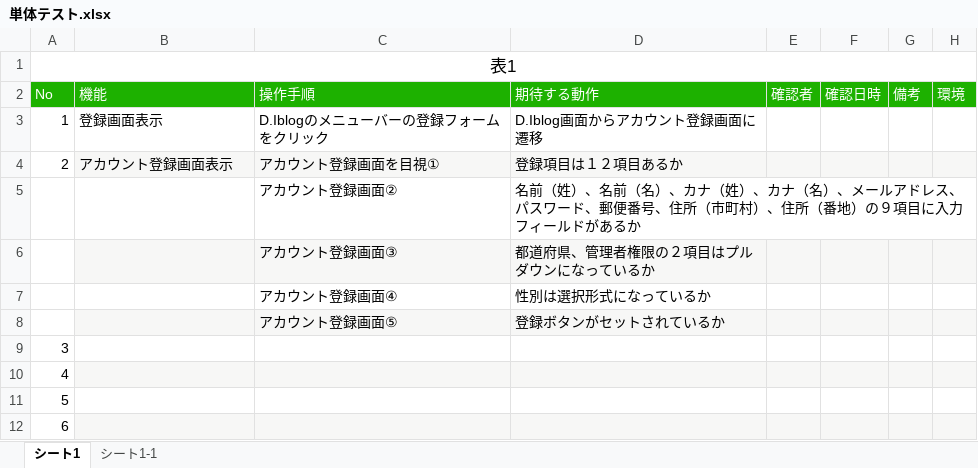
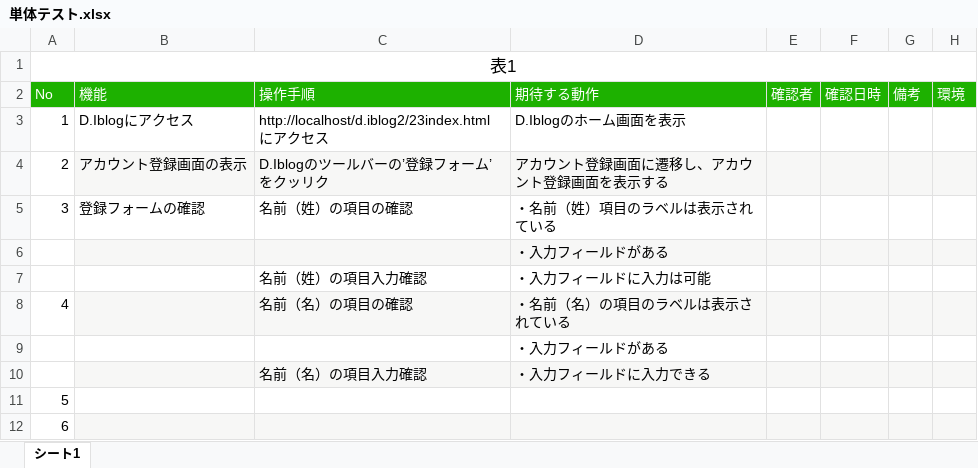
Before and after one commit to a-tanaka1219/ensyuu, an Excel workbook: d.iblog2/単体テスト.xlsx, sheet シート1, drawn as a sheet; only a part is shown; values as stored, in another font and other column widths than the file's, no borders; removed rows and columns are numbered as before the commit, all else as after; the diff names each change by its address in the sheet, - before the commit and + after, or states it on an @@ line.

```diff
--- a/d.iblog2/単体テスト.xlsx (sheet シート1)
+++ b/d.iblog2/単体テスト.xlsx (sheet シート1)
-sheet tab: シート1-1
-B3 (機能): 登録画面表示
+B3 (機能): D.Iblogにアクセス
-C3 (操作手順): D.Iblogのメニューバーの登録フォームをクリック
+C3 (操作手順): http://localhost/d.iblog2/23index.html にアクセス
-D3 (期待する動作): D.Iblog画面からアカウント登録画面に遷移
+D3 (期待する動作): D.Iblogのホーム画面を表示
-B4 (機能): アカウント登録画面表示
+B4 (機能): アカウント登録画面の表示
-C4 (操作手順): アカウント登録画面を目視①
+C4 (操作手順): D.Iblogのツールバーの’登録フォーム’をクッリク
-D4 (期待する動作): 登録項目は１２項目あるか
+D4 (期待する動作): アカウント登録画面に遷移し、アカウント登録画面を表示する
-row 5:  |  | アカウント登録画面② | 名前（姓）、名前（名）、カナ（姓）、カナ（名）、メールアドレス、パスワード、郵便番号、住所（市町村）、住所（番地）の９項目に入力フィールドがあるか
-row 6:  |  | アカウント登録画面③ | 都道府県、管理者権限の２項目はプルダウンになっているか
-row 7:  |  | アカウント登録画面④ | 性別は選択形式になっているか
-row 8:  |  | アカウント登録画面⑤ | 登録ボタンがセットされているか
-B5 (機能): (empty)
+B5 (機能): 登録フォームの確認
-C5 (操作手順): (empty)
+C5 (操作手順): 名前（姓）の項目の確認
-D5 (期待する動作): (empty)
+D5 (期待する動作): ・名前（姓）項目のラベルは表示されている
+row 6:  |  |  | ・入力フィールドがある
+row 7:  |  | 名前（姓）の項目入力確認 | ・入力フィールドに入力は可能
-C8 (操作手順): (empty)
+C8 (操作手順): 名前（名）の項目の確認
-D8 (期待する動作): (empty)
+D8 (期待する動作): ・名前（名）の項目のラベルは表示されている
+row 9:  |  |  | ・入力フィールドがある
+row 10:  |  | 名前（名）の項目入力確認 | ・入力フィールドに入力できる
```
Also changed, not shown: 1 other file.
